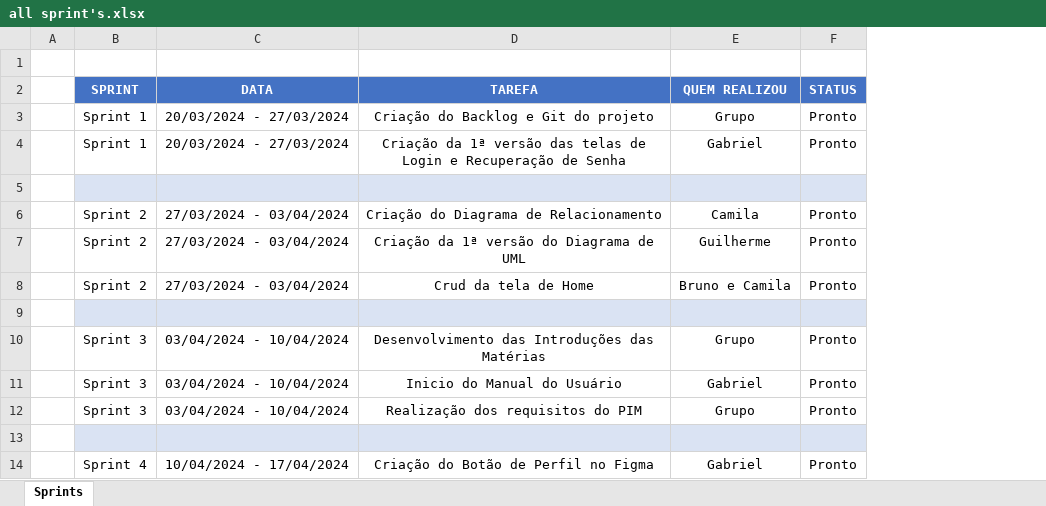
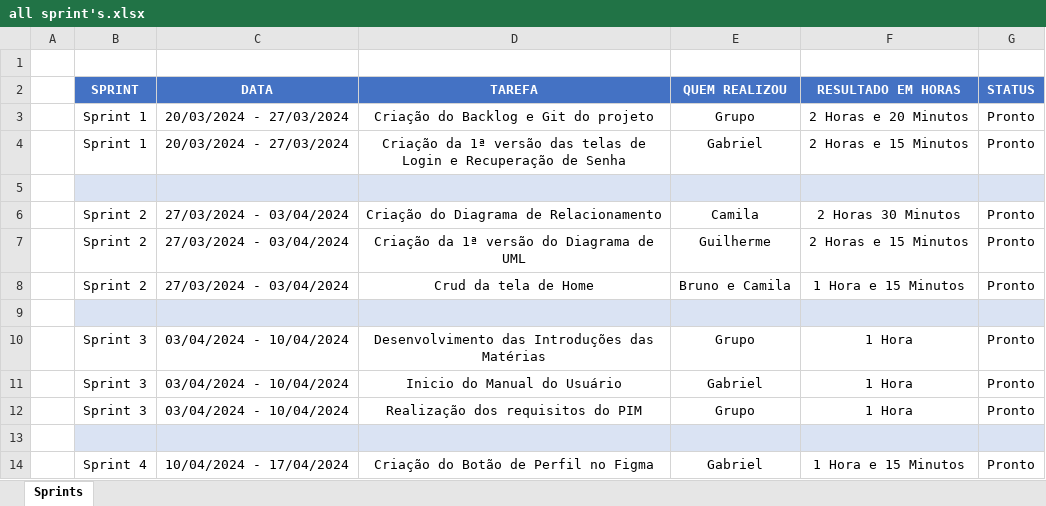
Before and after one commit to Camilalmeid/PIM, an Excel workbook: Sprints/all sprint's.xlsx, sheet Sprints, drawn as a sheet; only a part is shown; values as stored, in another font and other column widths than the file's, no borders; table styles not drawn; the diff names each change by its address in the sheet, - before the commit and + after, or states it on an @@ line.

Commit message:
correção da planilha e sprints

```diff
--- a/Sprints/all sprint's.xlsx (sheet Sprints)
+++ b/Sprints/all sprint's.xlsx (sheet Sprints)
+column F (RESULTADO EM HORAS), rows 3-14: 2 Horas e 20 Minutos | 2 Horas e 15 Minutos |  | 2 Horas 30 Minutos | 2 Horas e 15 Minutos | 1 Hora e 15 Minutos |  | 1 Hora | 1 Hora | 1 Hora |  | 1 Hora e 15 Minutos
```
Also changed, not shown: 2 other files.
